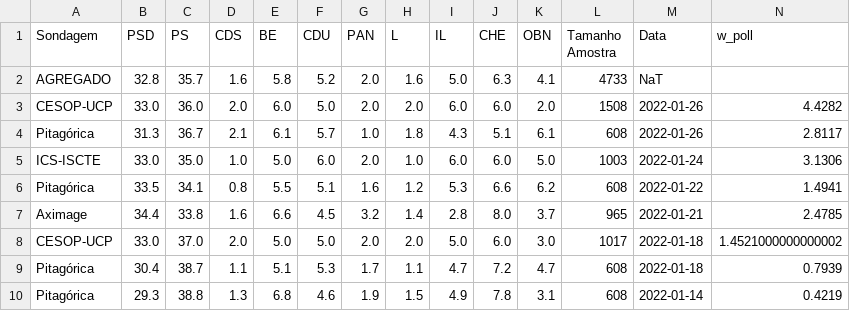
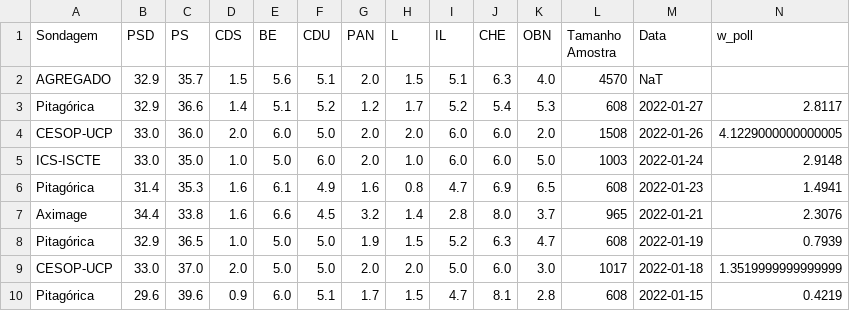
Before and after one commit to tiagotvv/legislativas, a CSV file: polls_agreg.csv, drawn as a sheet.

```diff
--- a/polls_agreg.csv
+++ b/polls_agreg.csv
@@ -1,10 +1,10 @@
 Sondagem,PSD,PS,CDS,BE,CDU,PAN,L,IL,CHE,OBN,Tamanho Amostra,Data,w_poll
-AGREGADO,32.8,35.7,1.6,5.8,5.2,2.0,1.6,5.0,6.3,4.1,4733,NaT,
-CESOP-UCP,33.0,36.0,2.0,6.0,5.0,2.0,2.0,6.0,6.0,2.0,1508,2022-01-26,4.4282
-Pitagórica,31.3,36.7,2.1,6.1,5.7,1.0,1.8,4.3,5.1,6.1,608,2022-01-26,2.8117
-ICS-ISCTE,33.0,35.0,1.0,5.0,6.0,2.0,1.0,6.0,6.0,5.0,1003,2022-01-24,3.1306
-Pitagórica,33.5,34.1,0.8,5.5,5.1,1.6,1.2,5.3,6.6,6.2,608,2022-01-22,1.4941
-Aximage,34.4,33.8,1.6,6.6,4.5,3.2,1.4,2.8,8.0,3.7,965,2022-01-21,2.4785
-CESOP-UCP,33.0,37.0,2.0,5.0,5.0,2.0,2.0,5.0,6.0,3.0,1017,2022-01-18,1.4521000000000002
-Pitagórica,30.4,38.7,1.1,5.1,5.3,1.7,1.1,4.7,7.2,4.7,608,2022-01-18,0.7939
-Pitagórica,29.3,38.8,1.3,6.8,4.6,1.9,1.5,4.9,7.8,3.1,608,2022-01-14,0.4219
+AGREGADO,32.9,35.7,1.5,5.6,5.1,2.0,1.5,5.1,6.3,4.0,4570,NaT,
+Pitagórica,32.9,36.6,1.4,5.1,5.2,1.2,1.7,5.2,5.4,5.3,608,2022-01-27,2.8117
+CESOP-UCP,33.0,36.0,2.0,6.0,5.0,2.0,2.0,6.0,6.0,2.0,1508,2022-01-26,4.1229000000000005
+ICS-ISCTE,33.0,35.0,1.0,5.0,6.0,2.0,1.0,6.0,6.0,5.0,1003,2022-01-24,2.9148
+Pitagórica,31.4,35.3,1.6,6.1,4.9,1.6,0.8,4.7,6.9,6.5,608,2022-01-23,1.4941
+Aximage,34.4,33.8,1.6,6.6,4.5,3.2,1.4,2.8,8.0,3.7,965,2022-01-21,2.3076
+Pitagórica,32.9,36.5,1.0,5.0,5.0,1.9,1.5,5.2,6.3,4.7,608,2022-01-19,0.7939
+CESOP-UCP,33.0,37.0,2.0,5.0,5.0,2.0,2.0,5.0,6.0,3.0,1017,2022-01-18,1.3519999999999999
+Pitagórica,29.6,39.6,0.9,6.0,5.1,1.7,1.5,4.7,8.1,2.8,608,2022-01-15,0.4219
```
Also changed, not shown: sim_df.csv, 1 other file.
